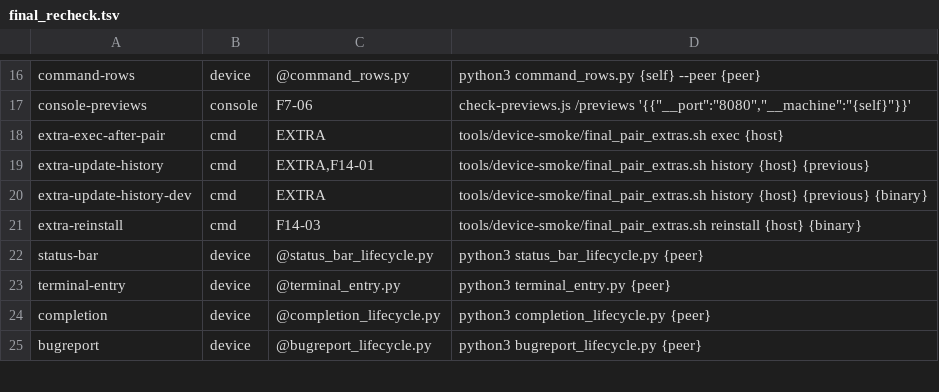
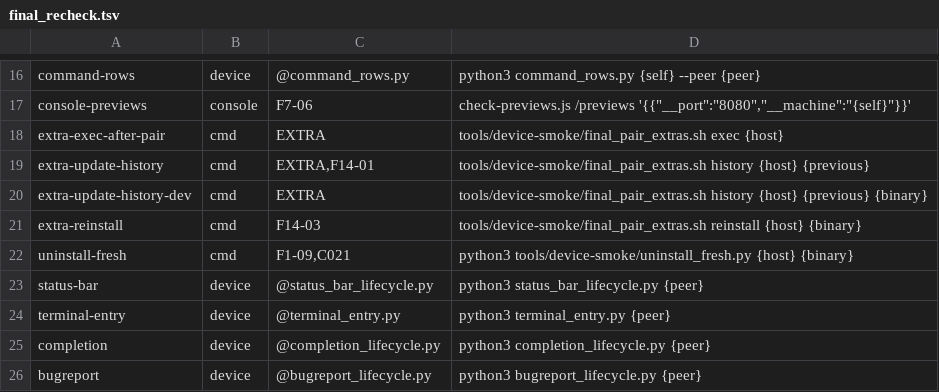
Before and after one commit to pinksaucepasta/paperboat, a TSV file: tools/device-smoke/final_recheck.tsv, drawn as a sheet; only a part is shown, gaps mark what is left out; the diff names each change by its address in the sheet, - before the commit and + after, or states it on an @@ line.

```diff
--- a/tools/device-smoke/final_recheck.tsv
+++ b/tools/device-smoke/final_recheck.tsv
+row 22: uninstall-fresh | cmd | F1-09,C021 | python3 tools/device-smoke/uninstall_fresh.py {host} {binary}
```
Also changed, not shown: 3 other files.
